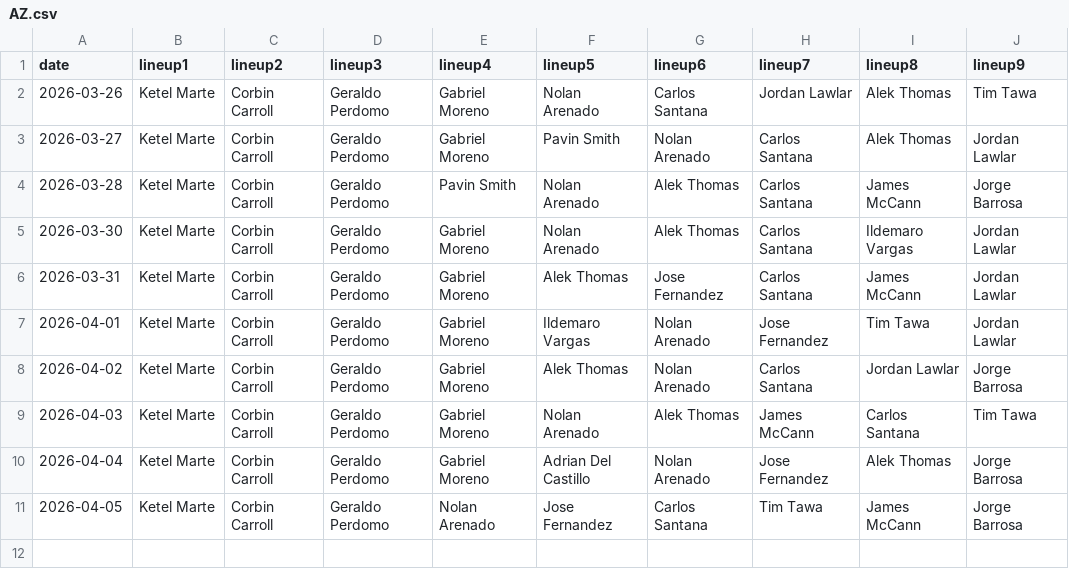
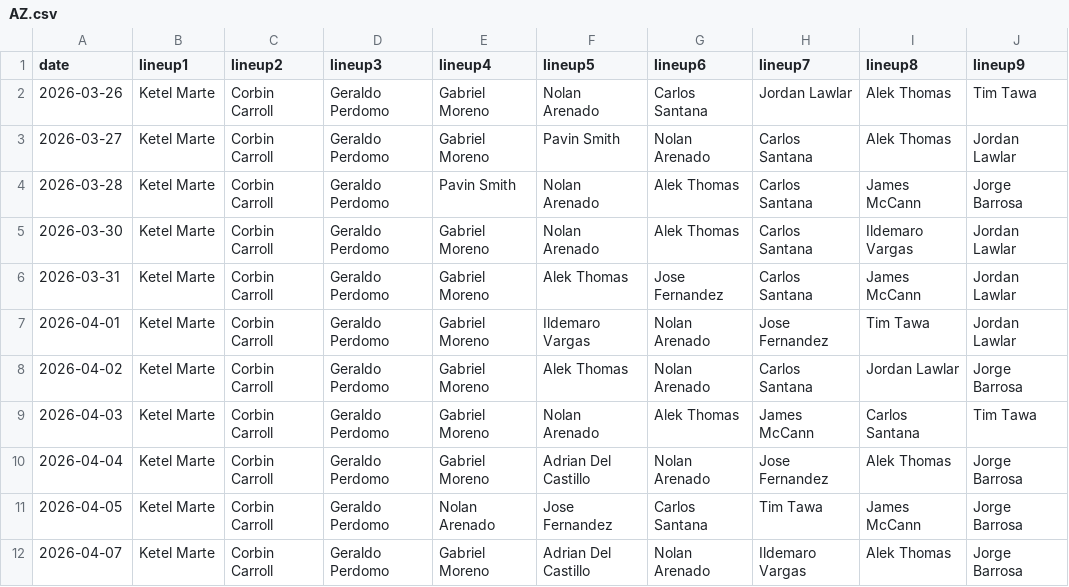
Before and after one commit to fantasy-toolz/batting-order, a CSV file: data/2026/AZ.csv, drawn as a sheet.

```diff
--- a/data/2026/AZ.csv
+++ b/data/2026/AZ.csv
@@ -11 +11,2 @@ date,lineup1,lineup2,lineup3,lineup4,lineup5,lineup6,lineup7,lineup8,lineup9,
 2026-04-05, Ketel Marte, Corbin Carroll, Geraldo Perdomo, Nolan Arenado, Jose Fernandez, Carlos Santana, Tim Tawa, James McCann, Jorge Barrosa,
+2026-04-07, Ketel Marte, Corbin Carroll, Geraldo Perdomo, Gabriel Moreno, Adrian Del Castillo, Nolan Arenado, Ildemaro Vargas, Alek Thomas, Jorge Barrosa,
```
Also changed, not shown: data/2026/CHC.csv, data/2026/SD.csv, 31 other files.
